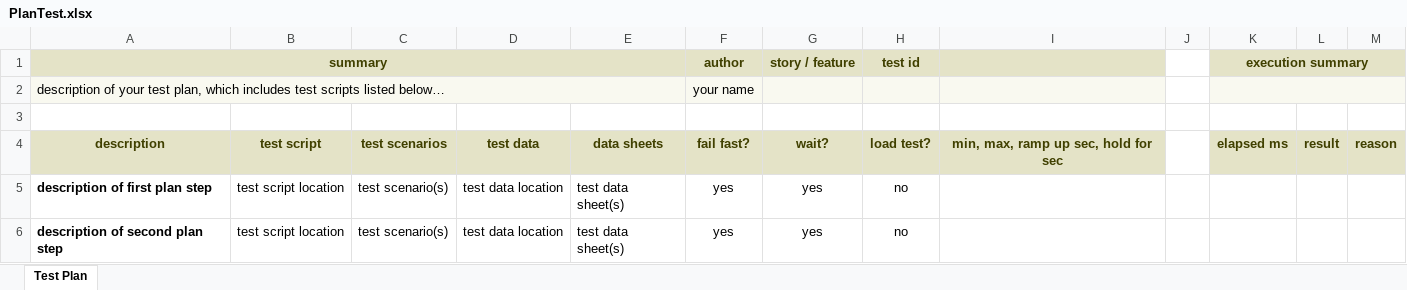
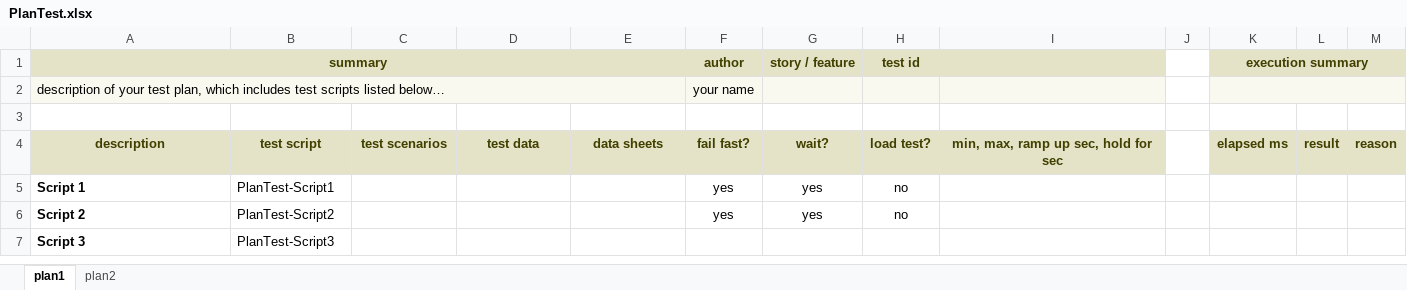
Before and after one commit to nexiality/tutorials, an Excel workbook: examples/failures/artifact/plan/PlanTest.xlsx, sheet plan1, drawn as a sheet; values as stored, in another font and other column widths than the file's, no borders; conditional formats not drawn; removed rows and columns are numbered as before the commit, all else as after; the diff names each change by its address in the sheet, - before the commit and + after, or states it on an @@ line.

Commit message:
fix failed unit tests
Signed-off-by: automike <mikeliucc@users.noreply.github.com>

```diff
--- a/examples/failures/artifact/plan/PlanTest.xlsx (sheet plan1)
+++ b/examples/failures/artifact/plan/PlanTest.xlsx (sheet plan1)
-sheet tab: Test Plan
+sheet tab: plan1
+sheet tab: plan2
-row 5: description of first plan step | test script location | test scenario(s) | test data location | test data sheet(s) | yes | yes | no
-row 6: description of second plan step | test script location | test scenario(s) | test data location | test data sheet(s) | yes | yes | no
+row 5: Script 1 | PlanTest-Script1 |  |  |  | yes | yes | no
+row 6: Script 2 | PlanTest-Script2 |  |  |  | yes | yes | no
+row 7: Script 3 | PlanTest-Script3
```
Also changed, not shown: 9 other files.
